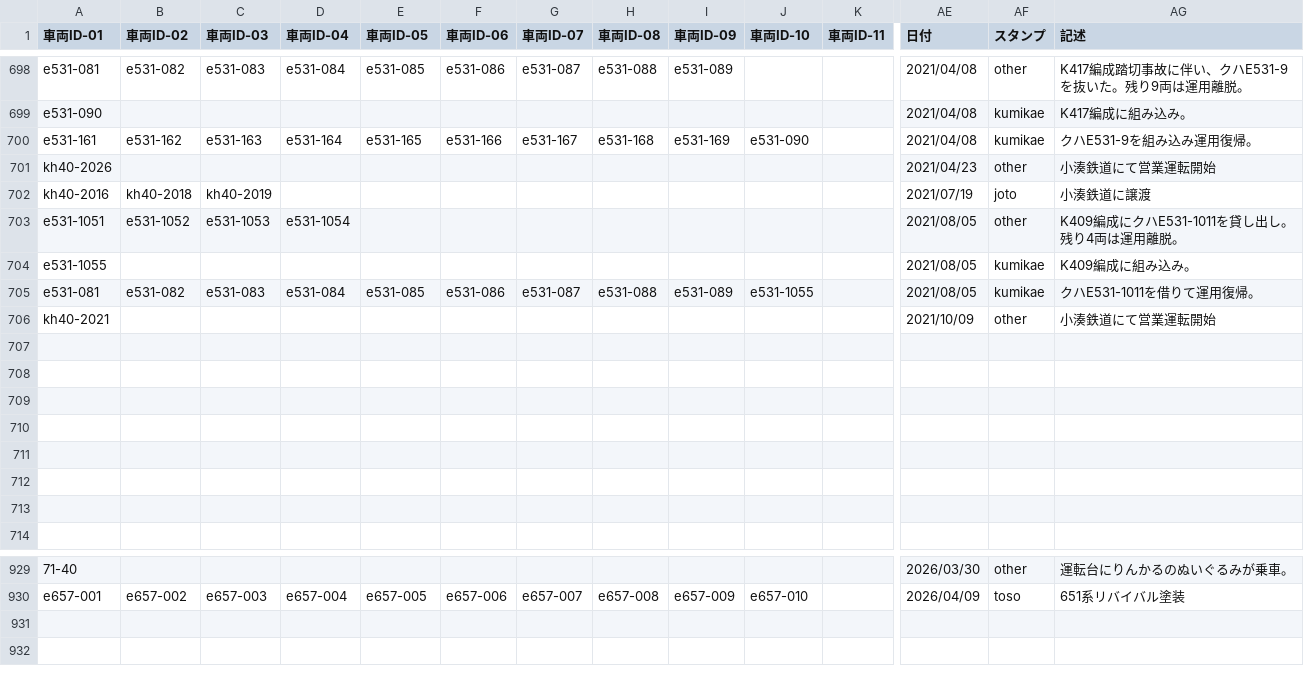
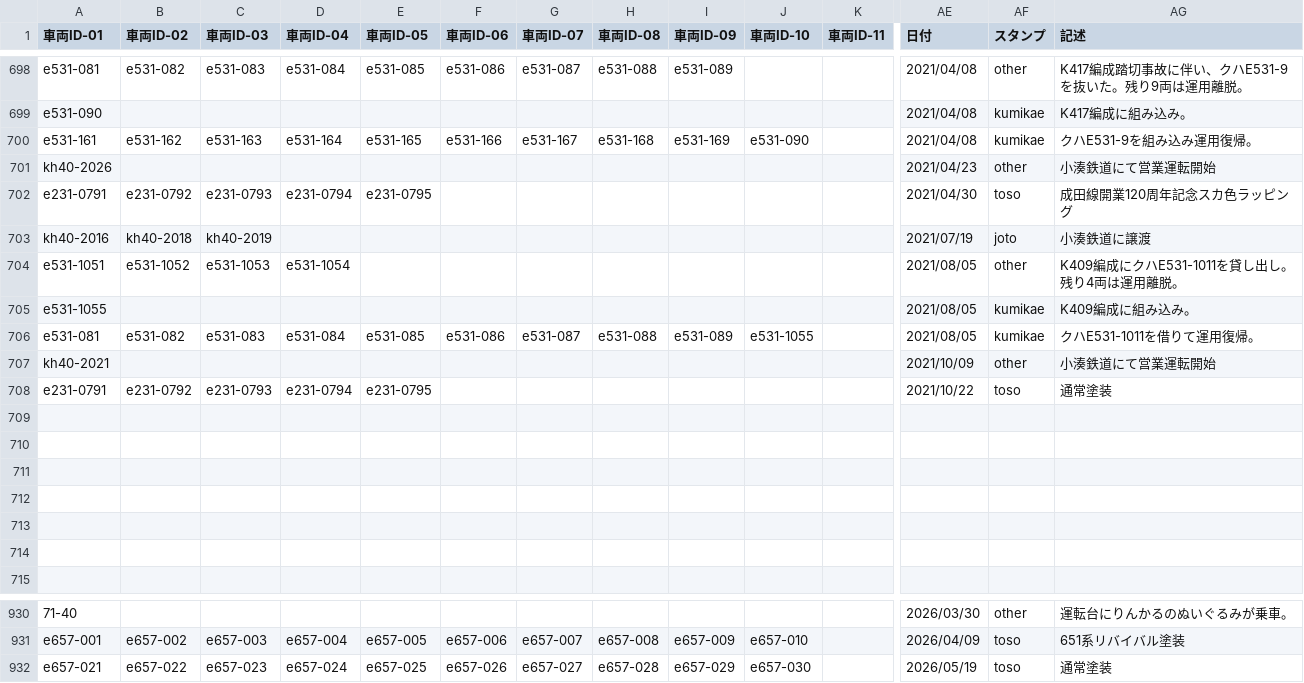
Before and after one commit to aqua-2857/formation-test, a CSV file: file - history.csv, drawn as a sheet; only a part is shown, gaps mark what is left out; addresses are those after the commit; rows hold the shown columns only; the diff names each change by its address in the sheet, - before the commit and + after, or states it on an @@ line.

```diff
--- a/file - history.csv
+++ b/file - history.csv
+row 702: e231-0791 | e231-0792 | e231-0793 | e231-0794 | e231-0795 |  |  |  |  |  |  | 2021/04/30 | toso | 成田線開業120周年記念スカ色ラッピング
-row 708: (empty)
+row 708: e231-0791 | e231-0792 | e231-0793 | e231-0794 | e231-0795 |  |  |  |  |  |  | 2021/10/22 | toso | 通常塗装
+row 932: e657-021 | e657-022 | e657-023 | e657-024 | e657-025 | e657-026 | e657-027 | e657-028 | e657-029 | e657-030 |  | 2026/05/19 | toso | 通常塗装
```
Also changed, not shown: 5 other files.
